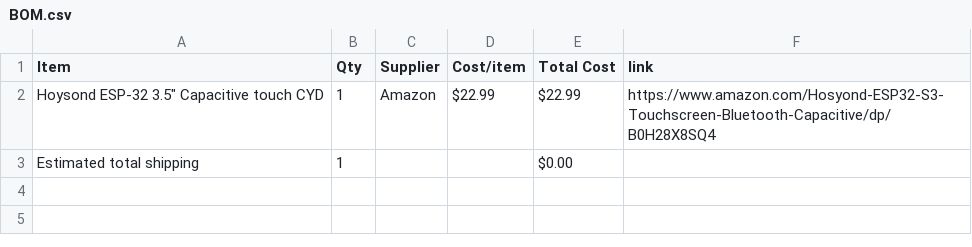
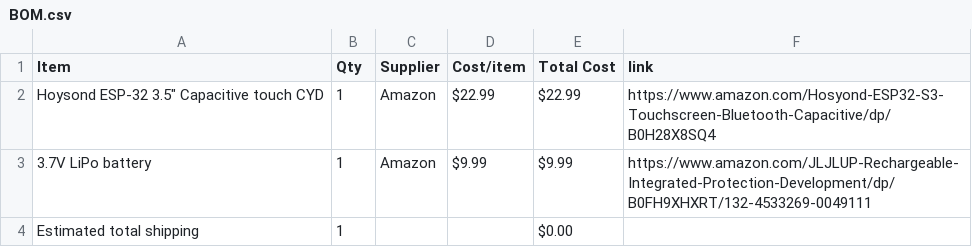
Before and after one commit to insert-joke-here/RetroRhythm, a CSV file: BOM.csv, drawn as a sheet.

Commit message:
Sync RetroRhythm from Half Life

```diff
--- a/BOM.csv
+++ b/BOM.csv
@@ -2,2 +2,3 @@ Item,Qty,Supplier,Cost/item,Total Cost,link
 "Hoysond ESP-32 3.5"" Capacitive touch CYD",1,Amazon,$22.99,$22.99,https://www.amazon.com/Hosyond-ESP32-S3-Touchscreen-Bluetooth-Capacitive/dp/B0H28X8SQ4
+3.7V LiPo battery,1,Amazon,$9.99,$9.99,https://www.amazon.com/JLJLUP-Rechargeable-Integrated-Protection-Development/dp/B0FH9XHXRT/132-4533269-0049111
 Estimated total shipping,1,,,$0.00,
```
